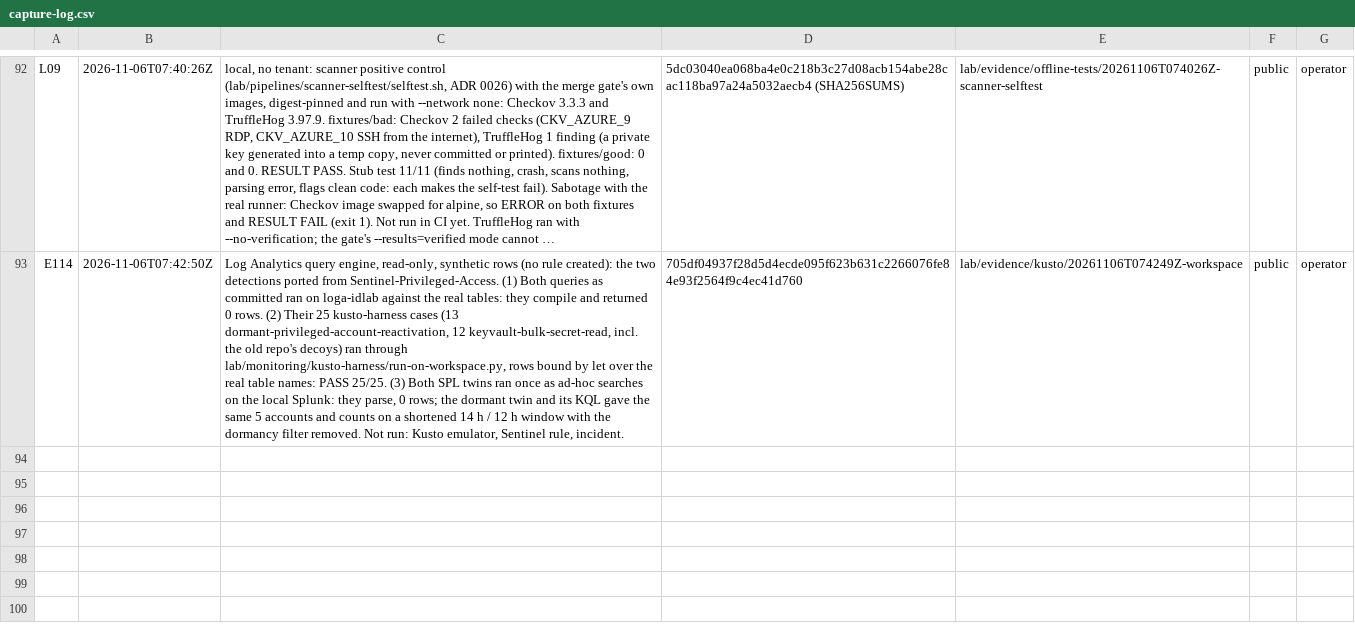
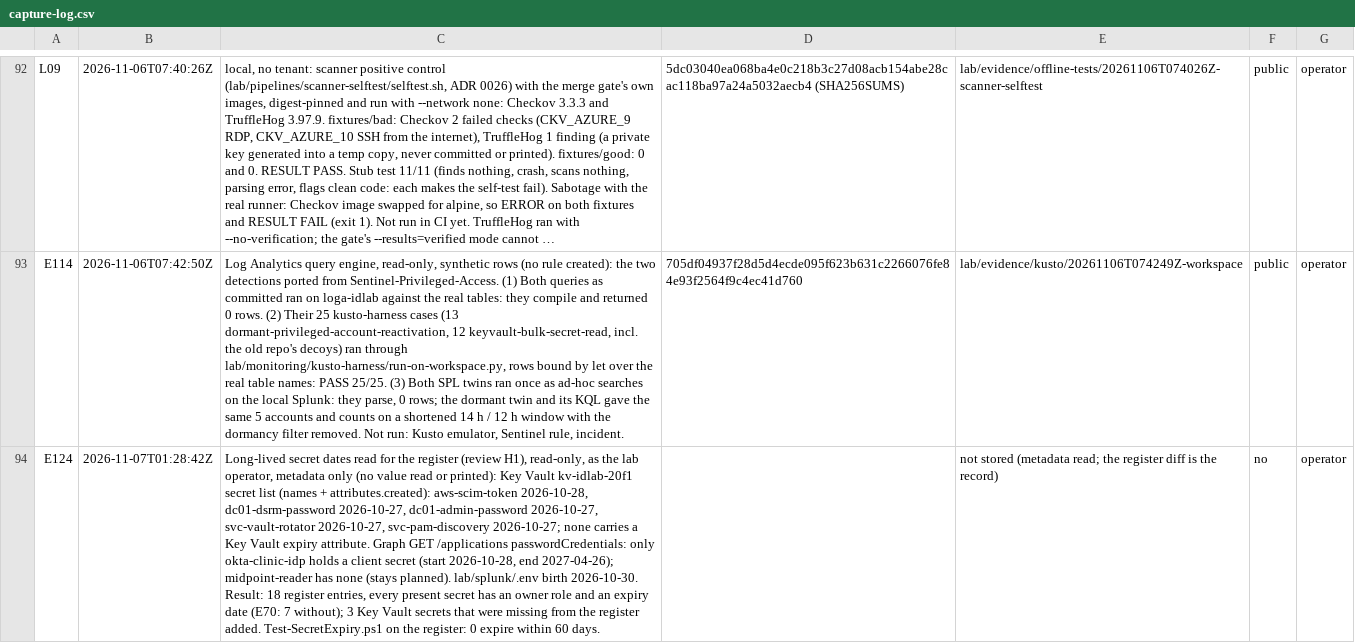
Before and after one commit to ChromeData/contoso-health-identity-lab, a CSV file: lab/evidence/capture-log.csv, drawn as a sheet; only a part is shown, gaps mark what is left out; long unchanged cells end in …; the diff names each change by its address in the sheet, - before the commit and + after, or states it on an @@ line.

```diff
--- a/lab/evidence/capture-log.csv
+++ b/lab/evidence/capture-log.csv
+row 94: E124 | 2026-11-07T01:28:42Z | Long-lived secret dates read for the register (review H1), read-only, as the lab operator, metadata only (no value read or printed): Key Vault kv-idlab-20f1 secret list (names + attributes.created): aws-scim-token 2026-10-28, dc01-dsrm-password 2026-10-27, dc01-admin-password 2026-10-27, svc-vault-rotator 2026-10-27, svc-pam-discovery 2026-10-27; none carries a Key Vault expiry attribute. Graph GET /applications passwordCredentials: only okta-clinic-idp holds a client secret (start 2026-10-28, end 2027-04-26); midpoint-reader has none (stays planned). lab/splunk/.env birth 2026-10-30. Result: 18 register entries, every present secret has an owner role and an expiry date (E70: 7 without); 3 Key Vault secrets that were missing from the register added. Test-SecretExpiry.ps1 on the register: 0 expire within 60 days. |  | not stored (metadata read; the register diff is the record) | no | operator
```
Also changed, not shown: 8 other files.
